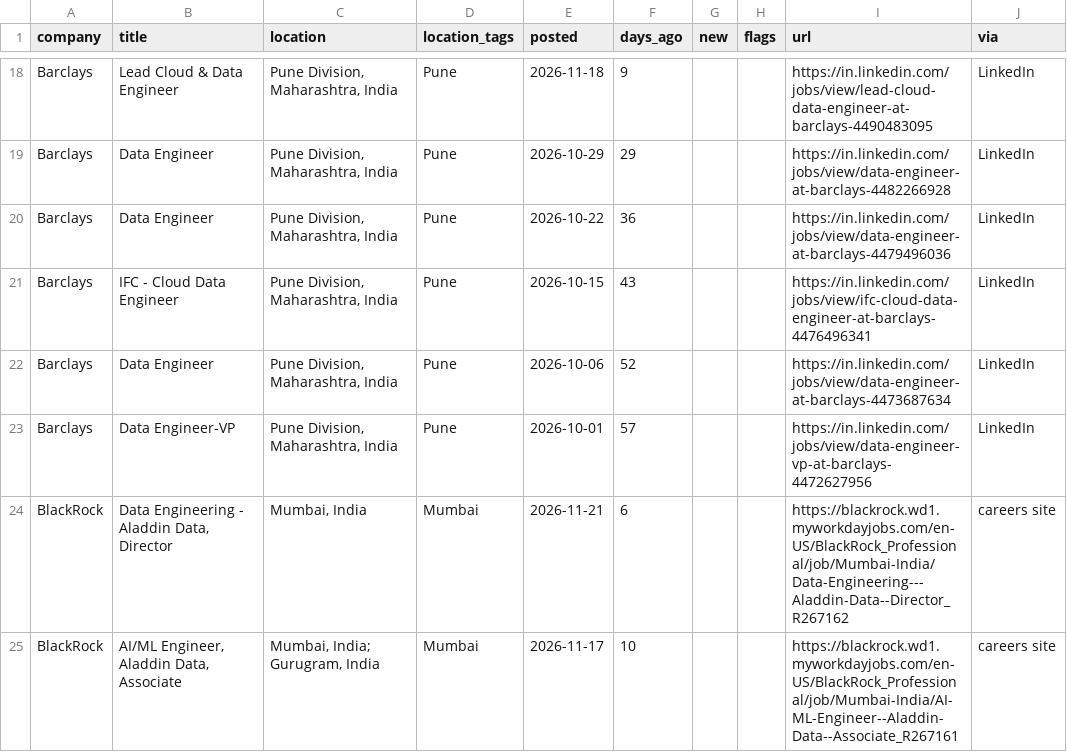
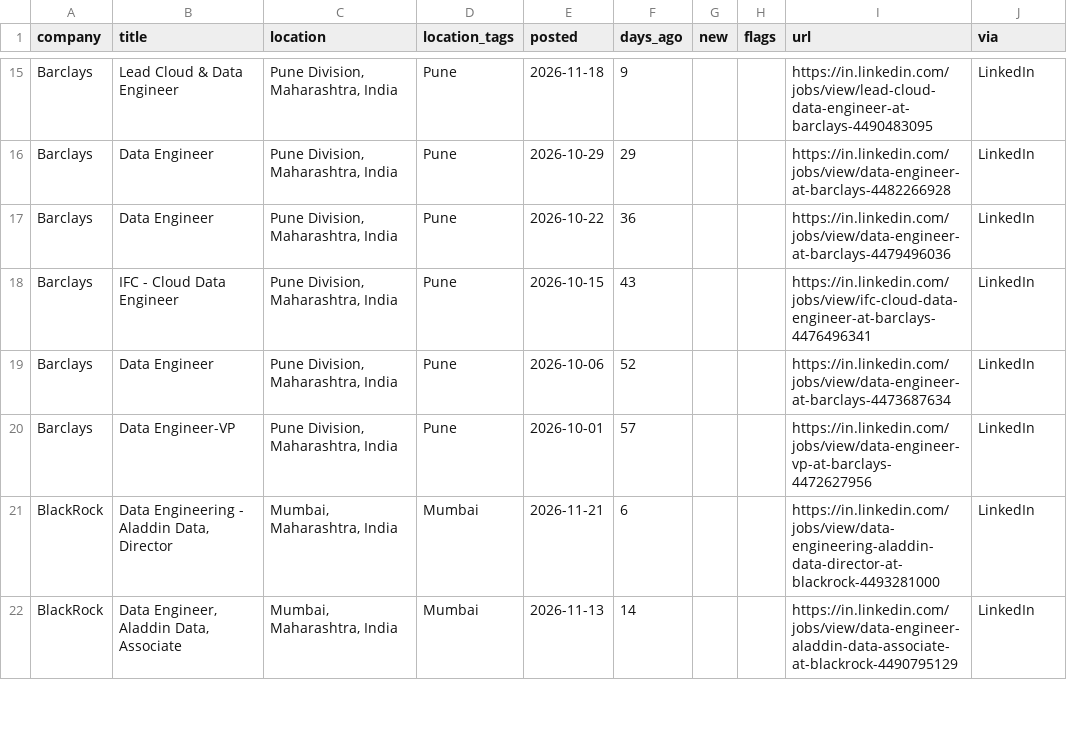
Before and after one commit to rahulsanap23/job-scanner, a CSV file: data/jobs.csv, drawn as a sheet; only a part is shown, gaps mark what is left out; the diff covers the shown part only.

```diff
--- a/data/jobs.csv
+++ b/data/jobs.csv
@@ -23,3 +20,3 @@ Barclays,Data Engineer,"Pune Division, Maharashtra, India",Pune,2026-10-06,52,,,
 Barclays,Data Engineer-VP,"Pune Division, Maharashtra, India",Pune,2026-10-01,57,,,https://in.linkedin.com/jobs/view/data-engineer-vp-at-barclays-4472627956,LinkedIn
-BlackRock,"Data Engineering - Aladdin Data, Director","Mumbai, India",Mumbai,2026-11-21,6,,,https://blackrock.wd1.myworkdayjobs.com/en-US/BlackRock_Professional/job/Mumbai-India/Data-Engineering---Aladdin-Data--Director_R267162,careers site
-BlackRock,"AI/ML Engineer, Aladdin Data, Associate","Mumbai, India; Gurugram, India",Mumbai,2026-11-17,10,,,https://blackrock.wd1.myworkdayjobs.com/en-US/BlackRock_Professional/job/Mumbai-India/AI-ML-Engineer--Aladdin-Data--Associate_R267161,careers site
+BlackRock,"Data Engineering - Aladdin Data, Director","Mumbai, Maharashtra, India",Mumbai,2026-11-21,6,,,https://in.linkedin.com/jobs/view/data-engineering-aladdin-data-director-at-blackrock-4493281000,LinkedIn
+BlackRock,"Data Engineer, Aladdin Data, Associate","Mumbai, Maharashtra, India",Mumbai,2026-11-13,14,,,https://in.linkedin.com/jobs/view/data-engineer-aladdin-data-associate-at-blackrock-4490795129,LinkedIn
```
Also changed, not shown: 5 added rows, 17 removed rows and 7 edited cells elsewhere in this file, 8 other files.
